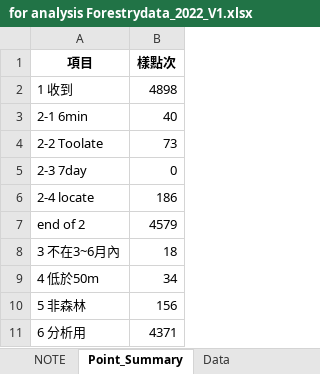
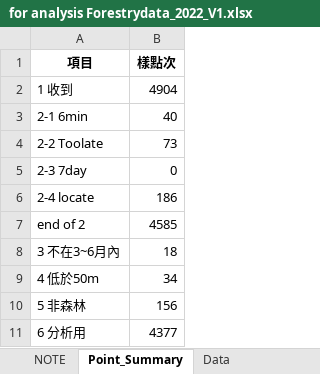
Before and after one commit to wetinhsu/Macaca-population-trend, an Excel workbook: data/clean/Forestry/for analysis/for analysis Forestrydata_2022_V1.xlsx, sheet Point_Summary, drawn as a sheet; values as stored, in another font and other column widths than the file's, no borders; the diff names each change by its address in the sheet, - before the commit and + after, or states it on an @@ line.

```diff
--- a/data/clean/Forestry/for analysis/for analysis Forestrydata_2022_V1.xlsx (sheet Point_Summary)
+++ b/data/clean/Forestry/for analysis/for analysis Forestrydata_2022_V1.xlsx (sheet Point_Summary)
-B2 (樣點次): 4898
+B2 (樣點次): 4904
-B7 (樣點次): 4579
+B7 (樣點次): 4585
-B11 (樣點次): 4371
+B11 (樣點次): 4377
```
Also changed, not shown: sheet Data, data/clean/Forestry/full_combind/full_combind_Forestrydata_2022_V1.xlsx, data/raw/FORESTRYdata/2022/新竹_v0.xlsx, 38 other files.
